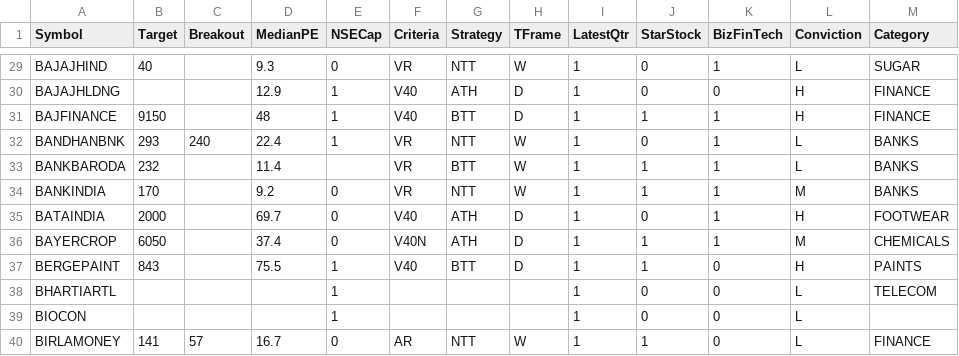
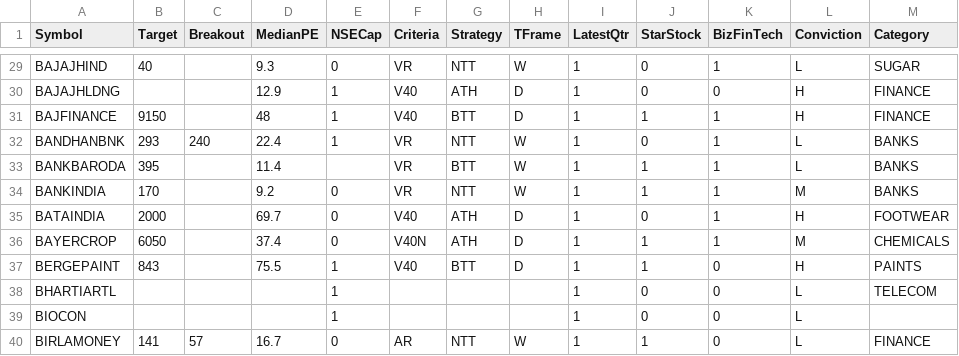
Before and after one commit to ankit-rathi/Quantvesting_v1, a CSV file: data/myProspectsScrips.csv, drawn as a sheet; only a part is shown, gaps mark what is left out; the diff names each change by its address in the sheet, - before the commit and + after, or states it on an @@ line.

Commit message:
Add files via upload

```diff
--- a/data/myProspectsScrips.csv
+++ b/data/myProspectsScrips.csv
-B33 (Target): 232
+B33 (Target): 395
```
